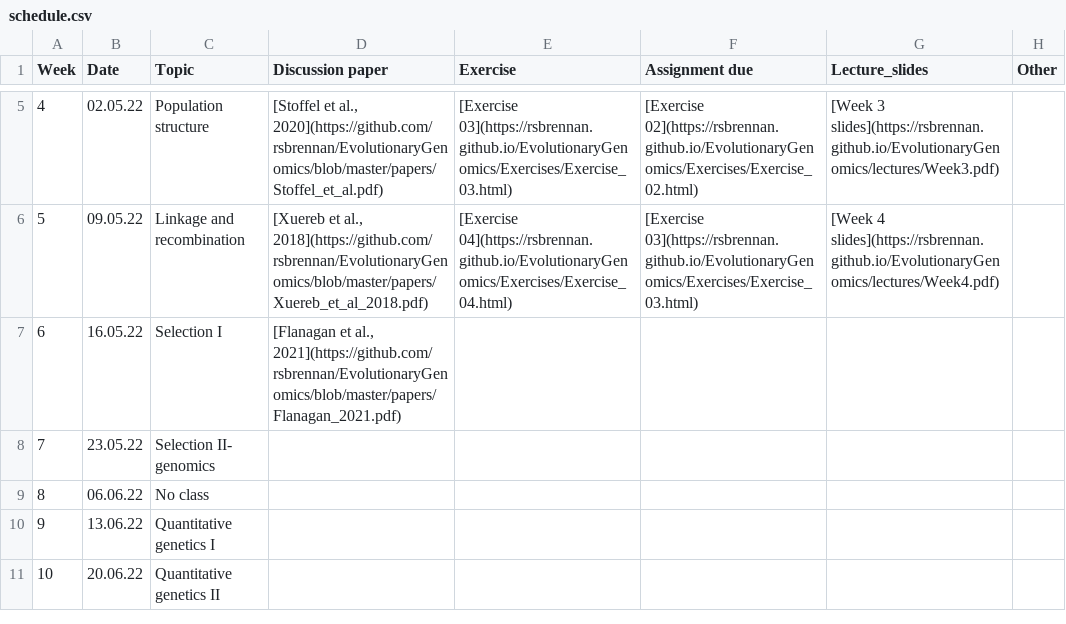
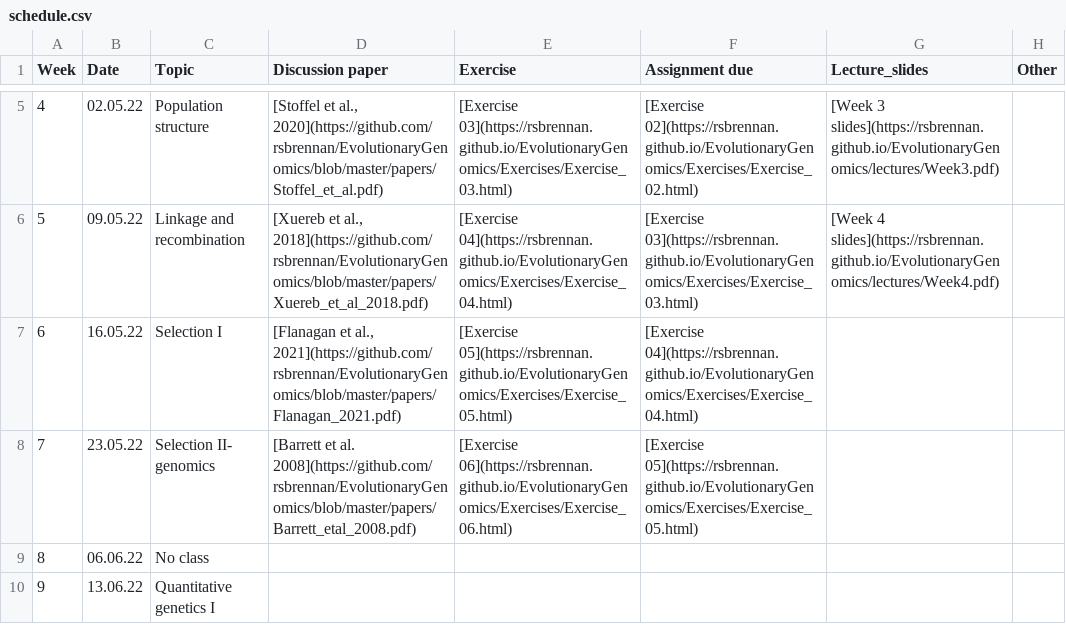
Before and after one commit to rsbrennan/EvolutionaryGenomics, a CSV file: schedule.csv, drawn as a sheet; only a part is shown, gaps mark what is left out; the shorter side is filled out with more unchanged rows.

Commit message:
exercise 5

```diff
--- a/schedule.csv
+++ b/schedule.csv
@@ -6,4 +6,4 @@ Week,Date,Topic,Discussion paper,Exercise,Assignment due,Lecture_slides,Other
 5,09.05.22,Linkage and recombination,"[Xuereb et al., 2018](https://github.com/rsbrennan/EvolutionaryGenomics/blob/master/papers/Xuereb_et_al_2018.pdf)",[Exercise 04](https://rsbrennan.github.io/EvolutionaryGenomics/Exercises/Exercise_04.html),[Exercise 03](https://rsbrennan.github.io/EvolutionaryGenomics/Exercises/Exercise_03.html),[Week 4 slides](https://rsbrennan.github.io/EvolutionaryGenomics/lectures/Week4.pdf),
-6,16.05.22,Selection I,"[Flanagan et al., 2021](https://github.com/rsbrennan/EvolutionaryGenomics/blob/master/papers/Flanagan_2021.pdf)",,,,
-7,23.05.22,Selection II- genomics,,,,,
+6,16.05.22,Selection I,"[Flanagan et al., 2021](https://github.com/rsbrennan/EvolutionaryGenomics/blob/master/papers/Flanagan_2021.pdf)",[Exercise 05](https://rsbrennan.github.io/EvolutionaryGenomics/Exercises/Exercise_05.html),[Exercise 04](https://rsbrennan.github.io/EvolutionaryGenomics/Exercises/Exercise_04.html),,
+7,23.05.22,Selection II- genomics,[Barrett et al. 2008](https://github.com/rsbrennan/EvolutionaryGenomics/blob/master/papers/Barrett_etal_2008.pdf),[Exercise 06](https://rsbrennan.github.io/EvolutionaryGenomics/Exercises/Exercise_06.html),[Exercise 05](https://rsbrennan.github.io/EvolutionaryGenomics/Exercises/Exercise_05.html),,
 8,06.06.22,No class,,,,,
```
Also changed, not shown: 8 other files.
